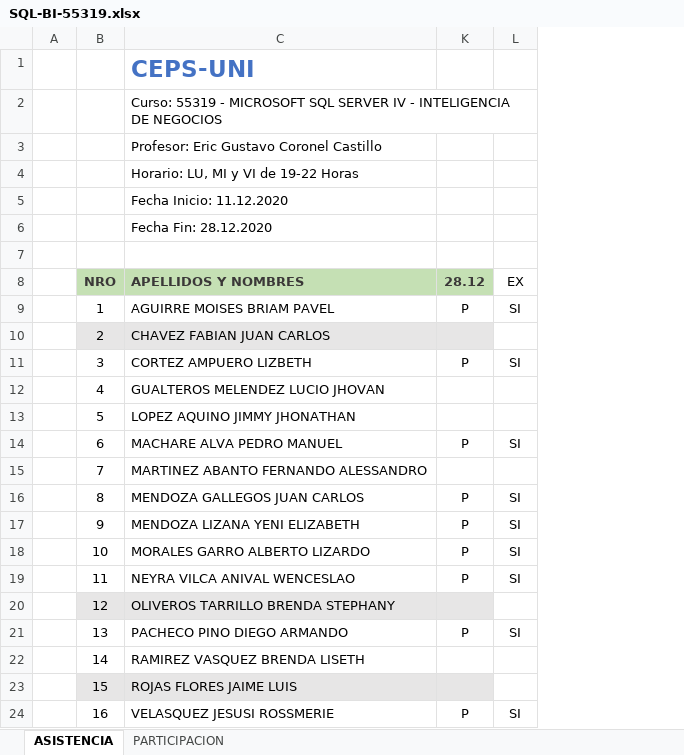
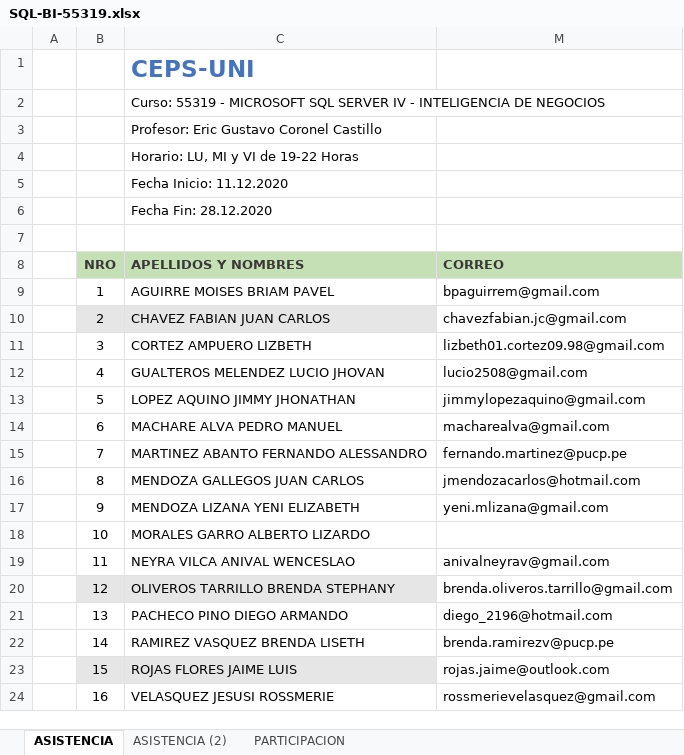
Before and after one commit to gcoronelc/SQL-SERVER-BI-002, an Excel workbook: SQL-BI-55319.xlsx, sheet ASISTENCIA, drawn as a sheet; values as stored, in another font and other column widths than the file's, no borders; removed rows and columns are numbered as before the commit, all else as after; the diff names each change by its address in the sheet, - before the commit and + after, or states it on an @@ line.

```diff
--- a/SQL-BI-55319.xlsx (sheet ASISTENCIA)
+++ b/SQL-BI-55319.xlsx (sheet ASISTENCIA)
+sheet tab: ASISTENCIA (2)
@@ column K (28.12) hidden, rows 9-24: P |  | P |  |  | P |  | P | P | P | P |  | P |  |  | P @@
@@ column L (EX) hidden, rows 9-24: SI |  | SI |  |  | SI |  | SI | SI | SI | SI |  | SI |  |  | SI @@
+column M (CORREO), rows 9-24: bpaguirrem@gmail.com | chavezfabian.jc@gmail.com | lizbeth01.cortez09.98@gmail.com | lucio2508@gmail.com | jimmylopezaquino@gmail.com | macharealva@gmail.com | fernando.martinez@pucp.pe | jmendozacarlos@hotmail.com | yeni.mlizana@gmail.com |  | anivalneyrav@gmail.com | brenda.oliveros.tarrillo@gmail.com | diego_2196@hotmail.com | brenda.ramirezv@pucp.pe | rojas.jaime@outlook.com | rossmerievelasquez@gmail.com
```
Also changed, not shown: 58 other files.
